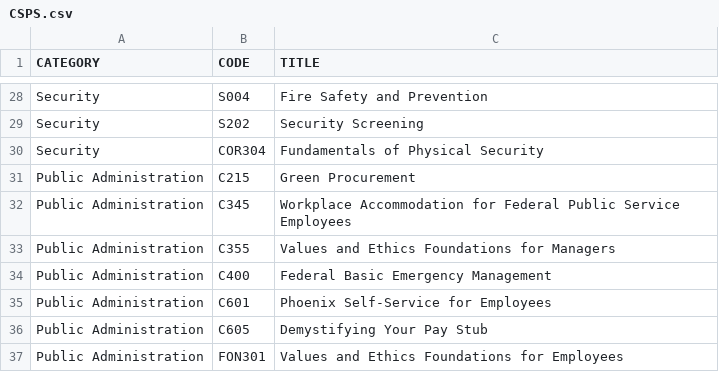
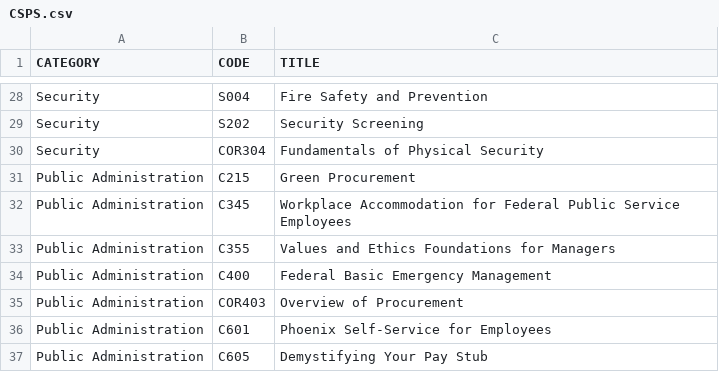
Before and after one commit to onshisan/onshisan.github.io, a CSV file: _data/CSPS.csv, drawn as a sheet; only a part is shown, gaps mark what is left out; the shorter side is filled out with more unchanged rows; the diff names each change by its address in the sheet, - before the commit and + after, or states it on an @@ line.

Commit message:
Update CSPS.csv
Add COR403

```diff
--- a/_data/CSPS.csv
+++ b/_data/CSPS.csv
+row 35: Public Administration | COR403 | Overview of Procurement
```
